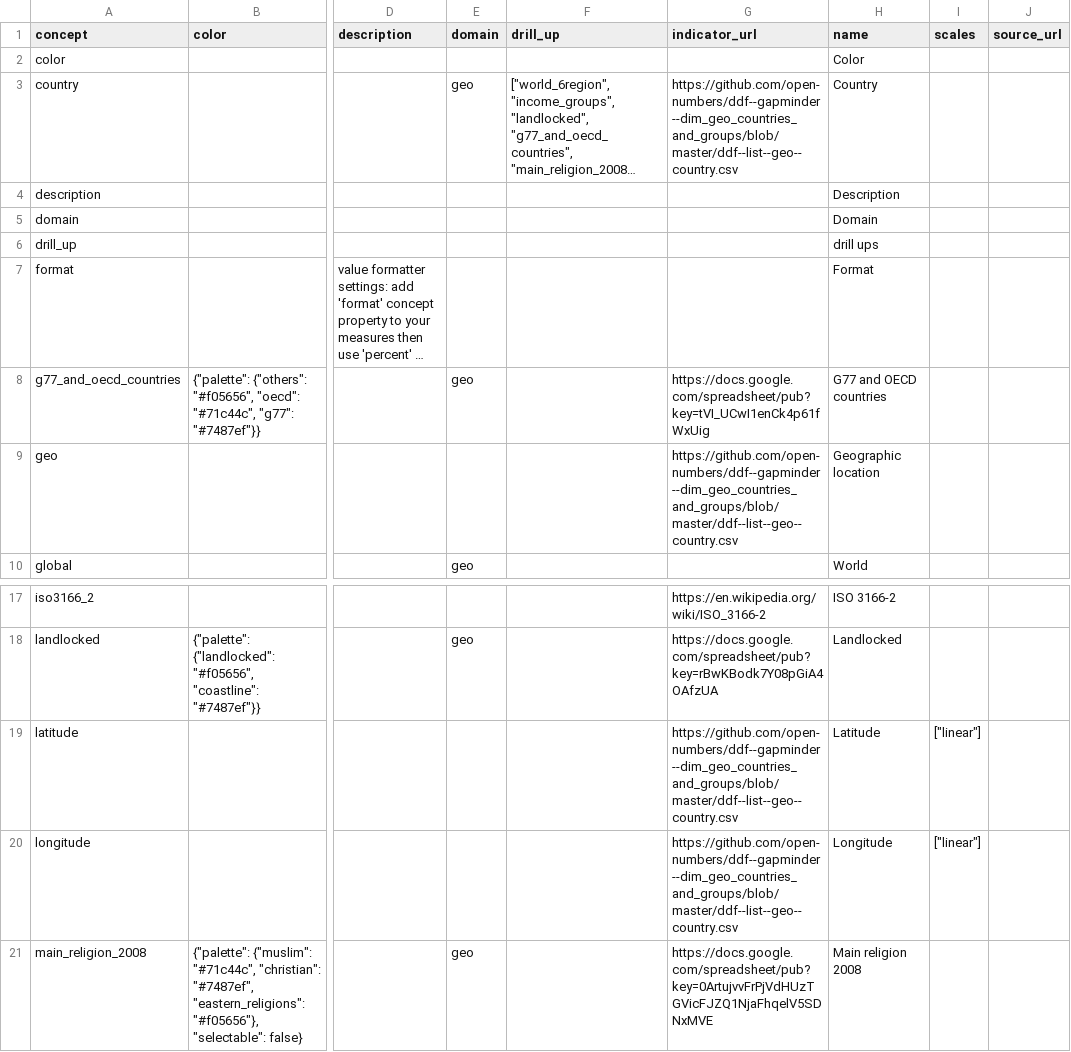
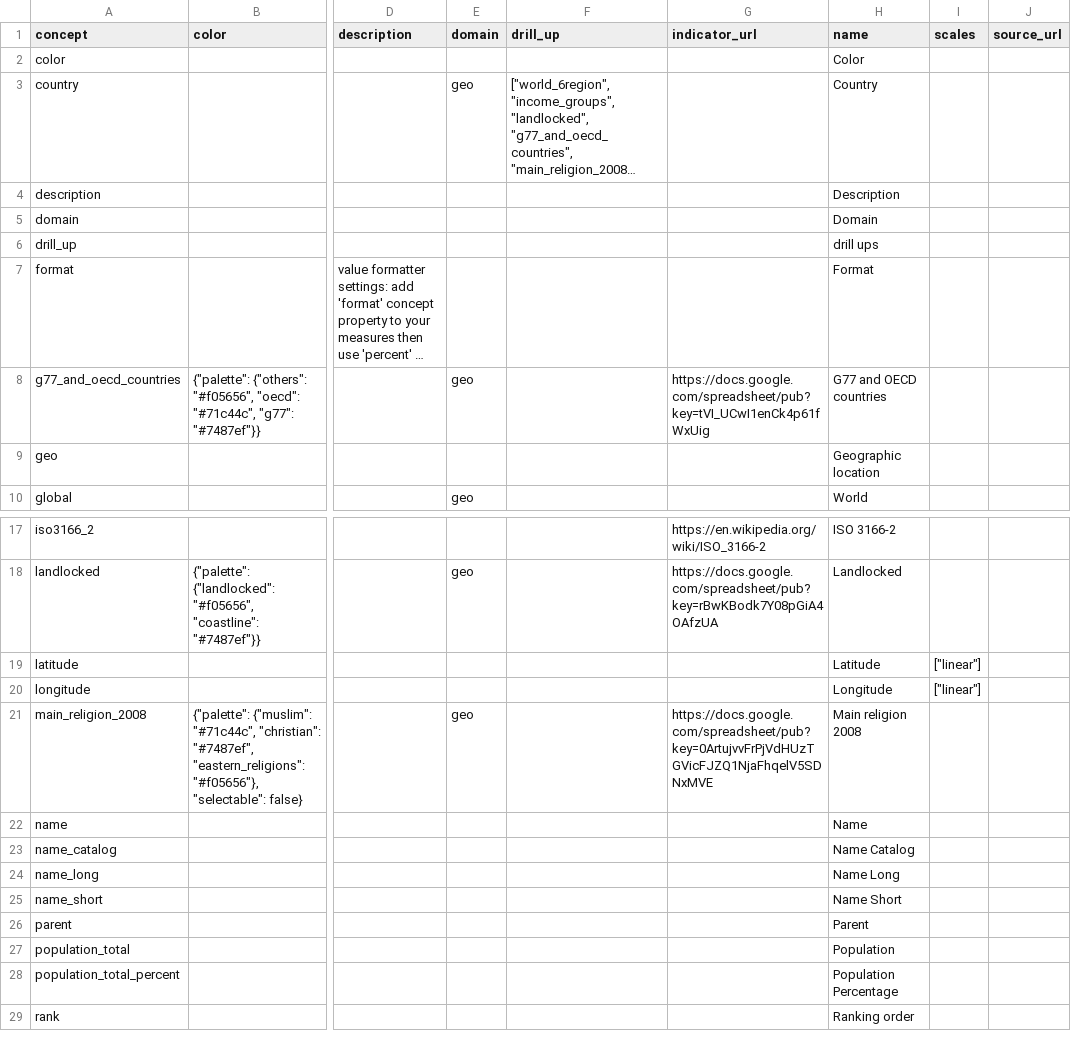
Before and after one commit to open-numbers/ddf--gapminder--population_by_income_group, a CSV file: ddf--concepts.csv, drawn as a sheet; only a part is shown, gaps mark what is left out; the shorter side is filled out with more unchanged rows; long unchanged cells end in …; the diff names each change by its address in the sheet, - before the commit and + after, or states it on an @@ line.

Commit message:
auto generated dataset

```diff
--- a/ddf--concepts.csv
+++ b/ddf--concepts.csv
-G3 (indicator_url): https://github.com/open-numbers/ddf--gapminder--dim_geo_countries_and_groups/blob/master/ddf--list--geo--country.csv
+G3 (indicator_url): (empty)
-G9 (indicator_url): https://github.com/open-numbers/ddf--gapminder--dim_geo_countries_and_groups/blob/master/ddf--list--geo--country.csv
+G9 (indicator_url): (empty)
-G19:G20 (indicator_url): https://github.com/open-numbers/ddf--gapminder--dim_geo_countries_and_groups/blob/master/ddf--list--geo--country.csv
+G19:G20 (indicator_url): (empty)
```
Also changed, not shown: 1 other file.
